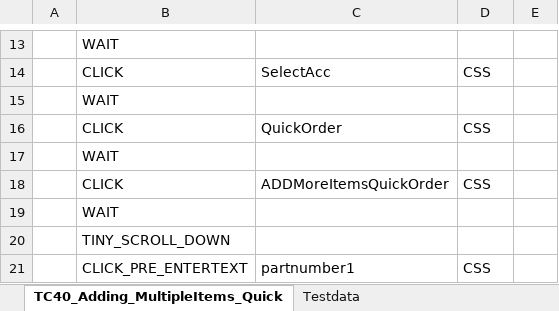
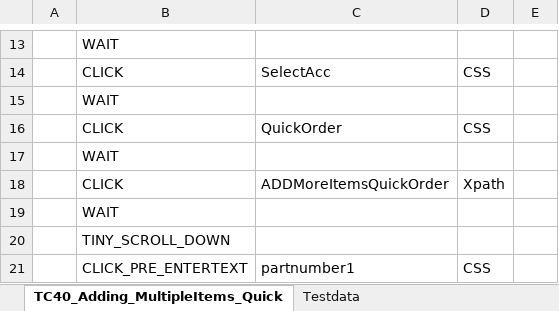
Before and after one commit to RKLogixal/KAMAN_ECTEST_IE_SANITY, an Excel workbook: Input_files/Actual_testcases/Kaman/LogixalQA/ALL_PAGES/END_TO_END/TC40_Adding_MultipleItems_QuickOrder.xlsx, sheet TC40_Adding_MultipleItems_Quick, drawn as a sheet; only a part is shown, gaps mark what is left out; values as stored, in another font and other column widths than the file's, no borders; the diff names each change by its address in the sheet, - before the commit and + after, or states it on an @@ line.

```diff
--- a/Input_files/Actual_testcases/Kaman/LogixalQA/ALL_PAGES/END_TO_END/TC40_Adding_MultipleItems_QuickOrder.xlsx (sheet TC40_Adding_MultipleItems_Quick)
+++ b/Input_files/Actual_testcases/Kaman/LogixalQA/ALL_PAGES/END_TO_END/TC40_Adding_MultipleItems_QuickOrder.xlsx (sheet TC40_Adding_MultipleItems_Quick)
-D18: CSS
+D18: Xpath
```
Also changed, not shown: Input_files/Master_executors/ECTEST/MasterExecutor_Sanity - Copy.xlsx, Input_files/Master_executors/ECTEST/MasterExecutor_Sanity.xlsx, 15 other files.
